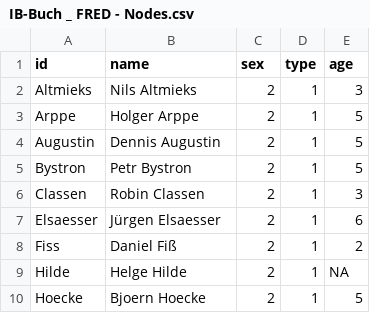
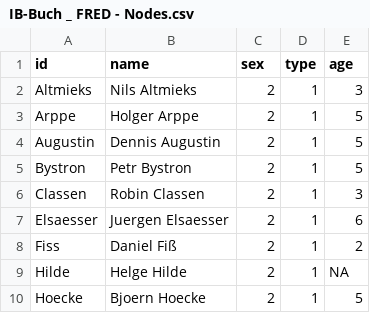
Before and after one commit to darfmansagen/Netzwerkprojekt, a CSV file: IB-Buch _ FRED - Nodes.csv, drawn as a sheet; only a part is shown.

Commit message:
Update IB-Buch _ FRED - Nodes.csv

```diff
--- a/IB-Buch _ FRED - Nodes.csv
+++ b/IB-Buch _ FRED - Nodes.csv
@@ -6,3 +6,3 @@ Bystron,Petr Bystron,2,1,5
 Classen,Robin Classen,2,1,3
-Elsaesser,Jürgen Elsaesser,2,1,6
+Elsaesser,Juergen Elsaesser,2,1,6
 Fiss,Daniel Fiß,2,1,2
```
